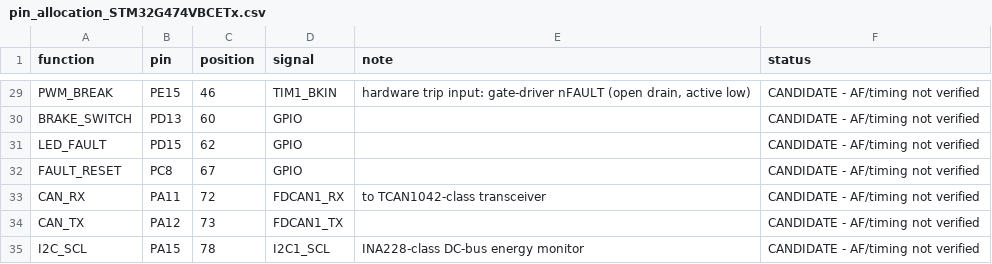
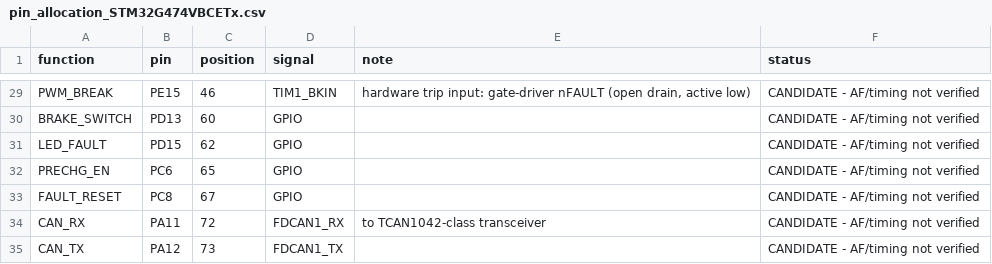
Before and after one commit to SWORT-Aerospace/sem-motor-controller, a CSV file: hardware/interfaces/pin_allocation_STM32G474VBCETx.csv, drawn as a sheet; only a part is shown, gaps mark what is left out; the shorter side is filled out with more unchanged rows; the diff names each change by its address in the sheet, - before the commit and + after, or states it on an @@ line.

```diff
--- a/hardware/interfaces/pin_allocation_STM32G474VBCETx.csv
+++ b/hardware/interfaces/pin_allocation_STM32G474VBCETx.csv
+row 32: PRECHG_EN | PC6 | 65 | GPIO |  | CANDIDATE - AF/timing not verified
```
Also changed, not shown: hardware/interfaces/pin_allocation_STM32G474MBCETx.csv, hardware/interfaces/pin_allocation_STM32G474RBCETx.csv, 54 other files.
